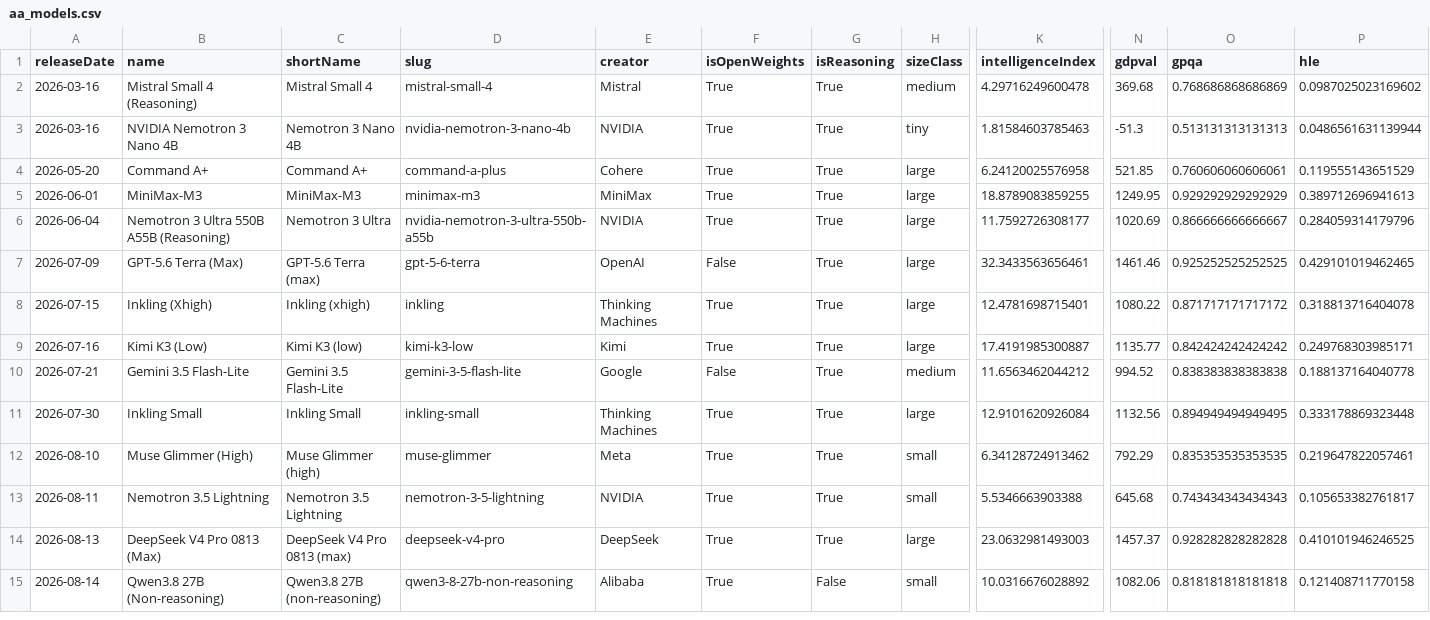
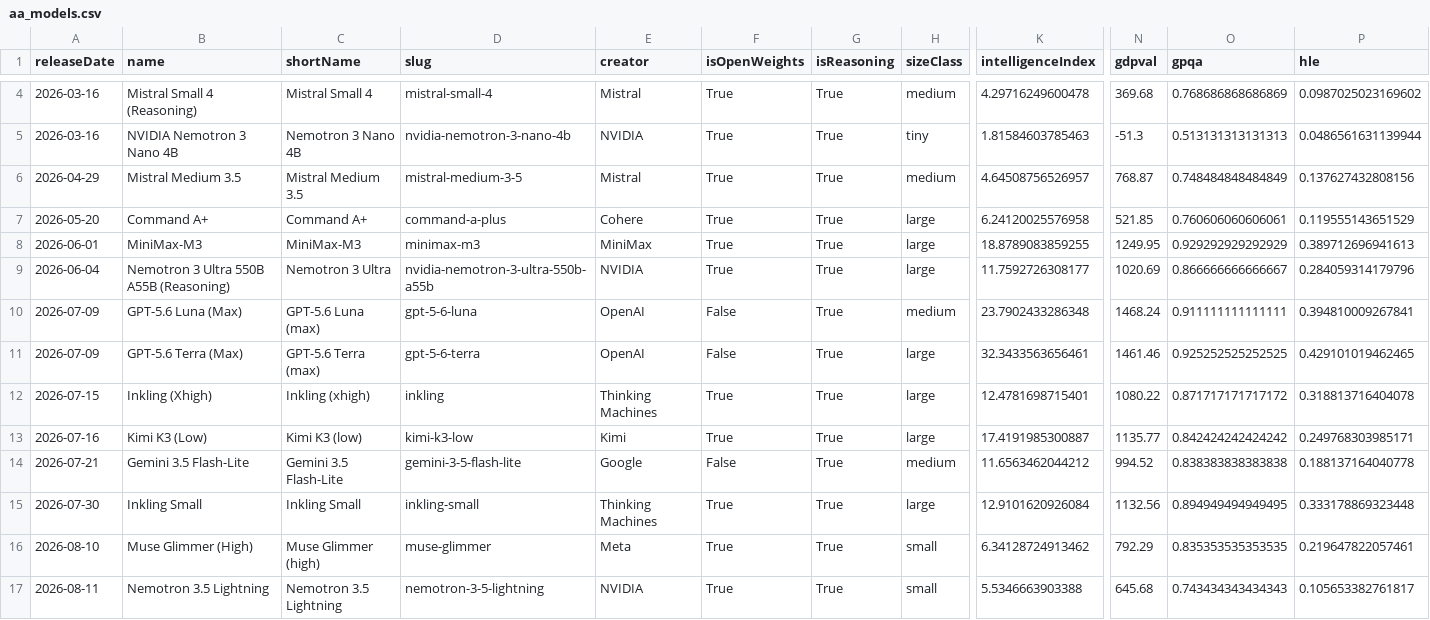
Before and after one commit to reaperpatric-max/frontier-model-intelligence, a CSV file: aa_models.csv, drawn as a sheet; only a part is shown, gaps mark what is left out; the shorter side is filled out with more unchanged rows; rows hold the shown columns only; the diff covers the shown part only; the diff names each change by its address in the sheet, - before the commit and + after, or states it on an @@ line.

```diff
--- a/aa_models.csv
+++ b/aa_models.csv
+row 6: 2026-04-29 | Mistral Medium 3.5 | Mistral Medium 3.5 | mistral-medium-3-5 | Mistral | True | True | medium | 4.64508756526957 | 768.87 | 0.748484848484849 | 0.137627432808156
+row 10: 2026-07-09 | GPT-5.6 Luna (Max) | GPT-5.6 Luna (max) | gpt-5-6-luna | OpenAI | False | True | medium | 23.7902433286348 | 1468.24 | 0.911111111111111 | 0.394810009267841
```
Also changed, not shown: 4 added rows and 16 edited cells elsewhere in this file, aa_frontier.csv, aa_frontier_by_creator.csv, 4 other files.
